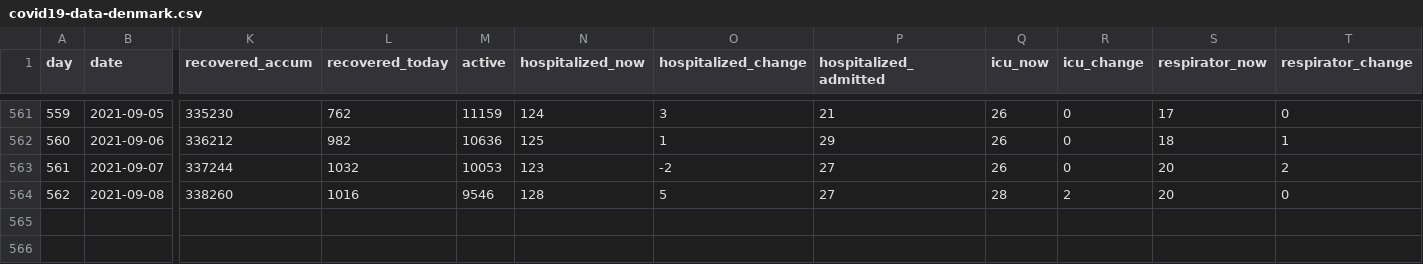
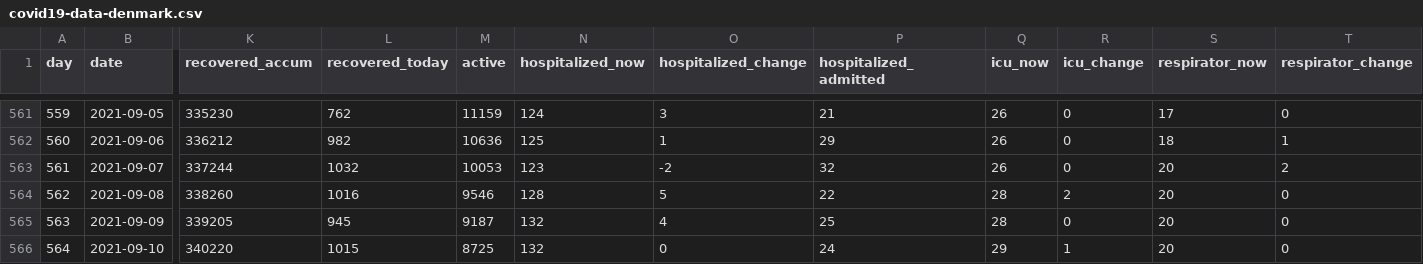
Before and after one commit to mok0/covid19-data-denmark, a CSV file: covid19-data-denmark.csv, drawn as a sheet; only a part is shown, gaps mark what is left out; rows hold the shown columns only; the diff names each change by its address in the sheet, - before the commit and + after, or states it on an @@ line.

```diff
--- a/covid19-data-denmark.csv
+++ b/covid19-data-denmark.csv
-P563 (hospitalized_admitted): 27
+P563 (hospitalized_admitted): 32
-P564 (hospitalized_admitted): 27
+P564 (hospitalized_admitted): 22
+row 565: 563 | 2021-09-09 | 339205 | 945 | 9187 | 132 | 4 | 25 | 28 | 0 | 20 | 0
+row 566: 564 | 2021-09-10 | 340220 | 1015 | 8725 | 132 | 0 | 24 | 29 | 1 | 20 | 0
```
Also changed, not shown: cases_vs_age.csv, vaccinations.csv.
